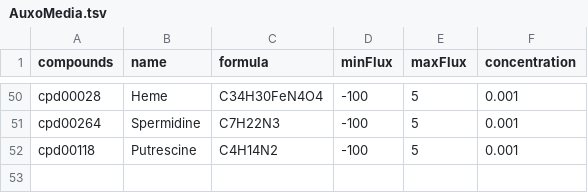
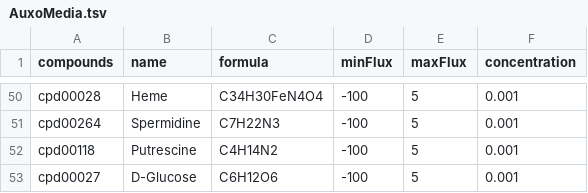
Before and after one commit to jplfaria/ModelSEEDagent, a TSV file: data/examples/AuxoMedia.tsv, drawn as a sheet; only a part is shown, gaps mark what is left out; the diff names each change by its address in the sheet, - before the commit and + after, or states it on an @@ line.

```diff
--- a/data/examples/AuxoMedia.tsv
+++ b/data/examples/AuxoMedia.tsv
+row 53: cpd00027 | D-Glucose | C6H12O6 | -100 | 5 | 0.001
```
